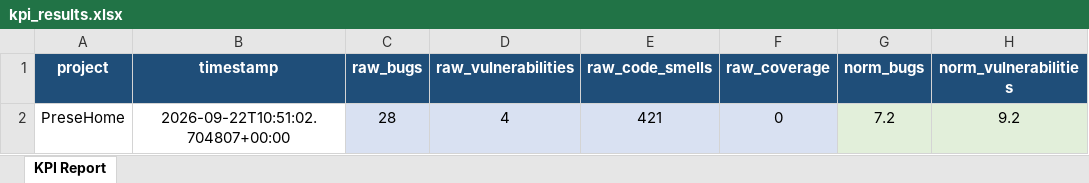
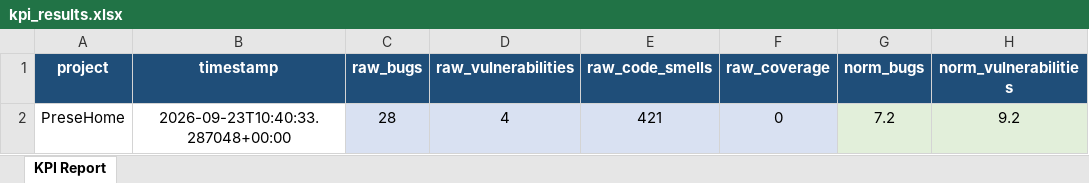
Before and after one commit to antoniorr02/PreseHome-KPIs, an Excel workbook: data/processed/kpi_results.xlsx, sheet KPI Report, drawn as a sheet; only a part is shown; values as stored, in another font and other column widths than the file's, no borders; the diff names each change by its address in the sheet, - before the commit and + after, or states it on an @@ line.

```diff
--- a/data/processed/kpi_results.xlsx (sheet KPI Report)
+++ b/data/processed/kpi_results.xlsx (sheet KPI Report)
-B2 (timestamp): 2026-09-22T10:51:02.704807+00:00
+B2 (timestamp): 2026-09-23T10:40:33.287048+00:00
```
Also changed, not shown: 3 other files.
